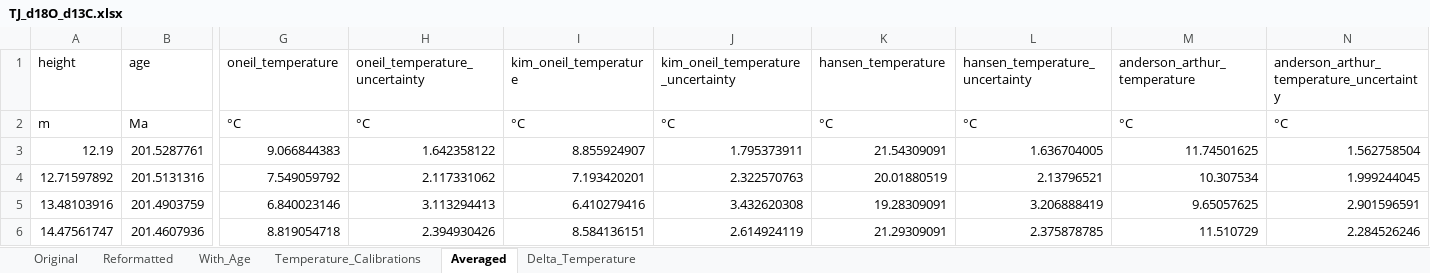
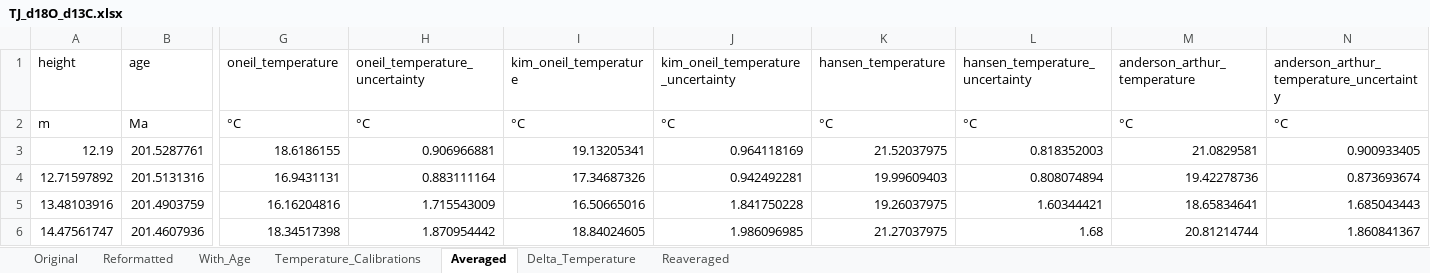
Before and after one commit to St-Andrews-Isotope-Geochemistry/Triassic-Jurassic-CO2, an Excel workbook: Trudgill_et_al_202X/Data/TJ_d18O_d13C.xlsx, sheet Averaged, drawn as a sheet; only a part is shown, gaps mark what is left out; values as stored, in another font and other column widths than the file's, no borders; the diff covers the shown part only; the diff names each change by its address in the sheet, - before the commit and + after, or states it on an @@ line.

Commit message:
Updated values as input to CO2 calculations based on discussion with Molly and James. Updated temperature propagation to use d18Osw and Hansen calibration. Updated alkalinity constraints based on input from Sarah + Markus.

```diff
--- a/Trudgill_et_al_202X/Data/TJ_d18O_d13C.xlsx (sheet Averaged)
+++ b/Trudgill_et_al_202X/Data/TJ_d18O_d13C.xlsx (sheet Averaged)
+sheet tab: Reaveraged
-G3 (oneil_temperature): 9.066844383
+G3 (oneil_temperature): 18.6186155
-H3 (oneil_temperature_uncertainty): 1.642358122
+H3 (oneil_temperature_uncertainty): 0.906966881
-I3 (kim_oneil_temperature): 8.855924907
+I3 (kim_oneil_temperature): 19.13205341
-J3: 1.795373911
+J3: 0.964118169
-K3 (hansen_temperature): 21.54309091
+K3 (hansen_temperature): 21.52037975
-L3 (hansen_temperature_uncertainty): 1.636704005
+L3 (hansen_temperature_uncertainty): 0.818352003
-M3 (anderson_arthur_temperature): 11.74501625
+M3 (anderson_arthur_temperature): 21.0829581
-N3: 1.562758504
+N3: 0.900933405
-G4 (oneil_temperature): 7.549059792
+G4 (oneil_temperature): 16.9431131
-H4 (oneil_temperature_uncertainty): 2.117331062
+H4 (oneil_temperature_uncertainty): 0.883111164
-I4 (kim_oneil_temperature): 7.193420201
+I4 (kim_oneil_temperature): 17.34687326
-J4: 2.322570763
+J4: 0.942492281
-K4 (hansen_temperature): 20.01880519
+K4 (hansen_temperature): 19.99609403
-L4 (hansen_temperature_uncertainty): 2.13796521
+L4 (hansen_temperature_uncertainty): 0.808074894
-M4 (anderson_arthur_temperature): 10.307534
+M4 (anderson_arthur_temperature): 19.42278736
-N4: 1.999244045
+N4: 0.873693674
-G5 (oneil_temperature): 6.840023146
+G5 (oneil_temperature): 16.16204816
-H5 (oneil_temperature_uncertainty): 3.113294413
+H5 (oneil_temperature_uncertainty): 1.715543009
-I5 (kim_oneil_temperature): 6.410279416
+I5 (kim_oneil_temperature): 16.50665016
-J5: 3.432620308
+J5: 1.841750228
-K5 (hansen_temperature): 19.28309091
+K5 (hansen_temperature): 19.26037975
-L5 (hansen_temperature_uncertainty): 3.206888419
+L5 (hansen_temperature_uncertainty): 1.60344421
-M5 (anderson_arthur_temperature): 9.65057625
+M5 (anderson_arthur_temperature): 18.65834641
-N5: 2.901596591
+N5: 1.685043443
-G6 (oneil_temperature): 8.819054718
+G6 (oneil_temperature): 18.34517398
-H6 (oneil_temperature_uncertainty): 2.394930426
+H6 (oneil_temperature_uncertainty): 1.870954442
-I6 (kim_oneil_temperature): 8.584136151
+I6 (kim_oneil_temperature): 18.84024605
-J6: 2.614924119
+J6: 1.986096985
-K6 (hansen_temperature): 21.29309091
+K6 (hansen_temperature): 21.27037975
-L6 (hansen_temperature_uncertainty): 2.375878785
+L6 (hansen_temperature_uncertainty): 1.68
-M6 (anderson_arthur_temperature): 11.510729
+M6 (anderson_arthur_temperature): 20.81214744
-N6: 2.284526246
+N6: 1.860841367
```
Also changed, not shown: 240 edited cells elsewhere in this sheet, sheet Temperature_Calibrations, sheet Delta_Temperature, 8 other files.
